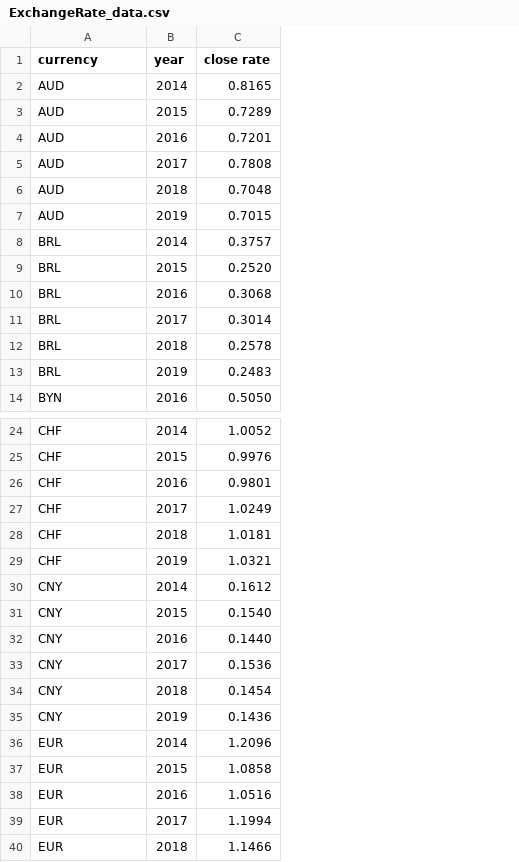
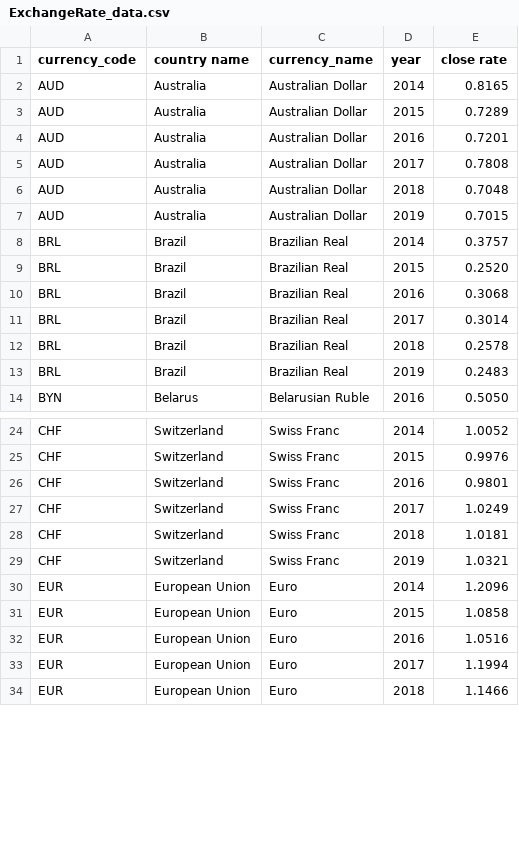
Before and after one commit to kmspitzer/Exchange-Rate-Project, a CSV file: Output/ExchangeRate_data.csv, drawn as a sheet; only a part is shown, gaps mark what is left out; removed rows and columns are numbered as before the commit, all else as after; the diff names each change by its address in the sheet, - before the commit and + after, or states it on an @@ line.

Commit message:
separate data retrieval and cleaning from analysis

```diff
--- a/Output/ExchangeRate_data.csv
+++ b/Output/ExchangeRate_data.csv
+column B (country name), rows 2-14: Australia | Australia | Australia | Australia | Australia | Australia | Brazil | Brazil | Brazil | Brazil | Brazil | Brazil | Belarus; rows 24-34: Switzerland | Switzerland | Switzerland | Switzerland | Switzerland | Switzerland | European Union | European Union | European Union | European Union | European Union
+column C (currency_name), rows 2-14: Australian Dollar | Australian Dollar | Australian Dollar | Australian Dollar | Australian Dollar | Australian Dollar | Brazilian Real | Brazilian Real | Brazilian Real | Brazilian Real | Brazilian Real | Brazilian Real | Belarusian Ruble; rows 24-34: Swiss Franc | Swiss Franc | Swiss Franc | Swiss Franc | Swiss Franc | Swiss Franc | Euro | Euro | Euro | Euro | Euro
-A1: currency
+A1: currency_code
-row 30: CNY | 2014 | 0.1612
-row 31: CNY | 2015 | 0.1540
-row 32: CNY | 2016 | 0.1440
-row 33: CNY | 2017 | 0.1536
-row 34: CNY | 2018 | 0.1454
-row 35: CNY | 2019 | 0.1436
```
Also changed, not shown: 20 other files.
